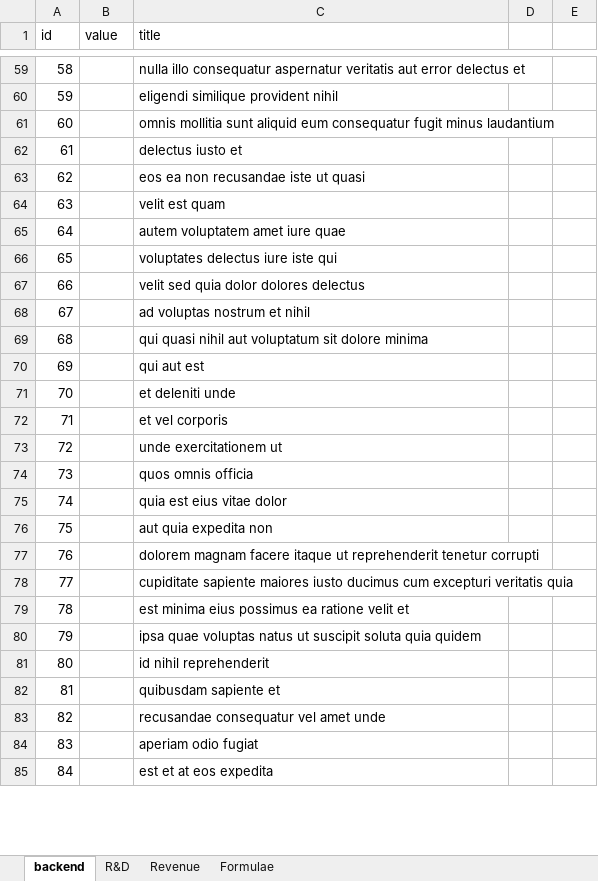
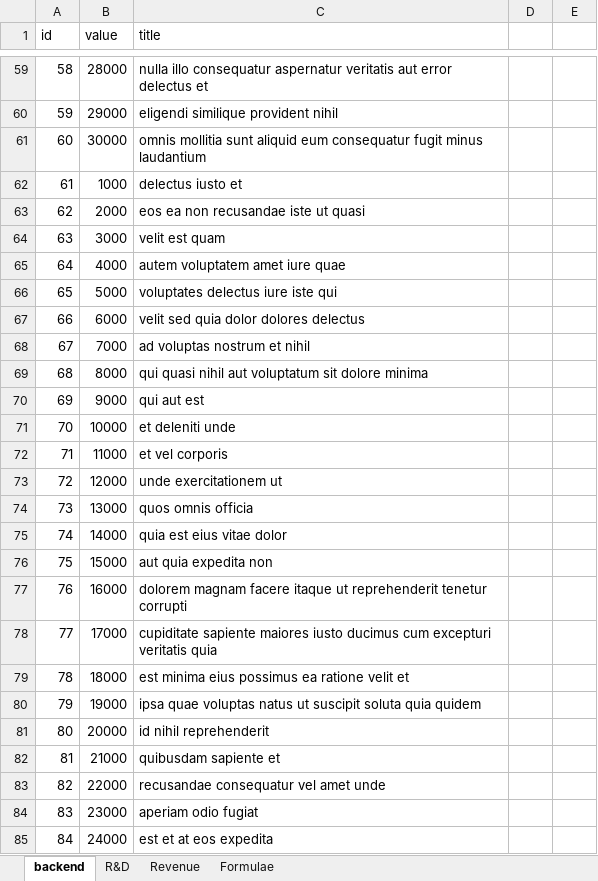
Before and after one commit to dev-shrikanth/xlAutomation, an Excel workbook: output.xlsx, sheet backend, drawn as a sheet; only a part is shown, gaps mark what is left out; values as stored, in another font and other column widths than the file's, no borders; the diff covers the shown part only; the diff names each change by its address in the sheet, - before the commit and + after, or states it on an @@ line.

```diff
--- a/output.xlsx (sheet backend)
+++ b/output.xlsx (sheet backend)
-B59 (value): (empty)
+B59 (value): 28000
-B60 (value): (empty)
+B60 (value): 29000
-B61 (value): (empty)
+B61 (value): 30000
-B62 (value): (empty)
+B62 (value): 1000
-B63 (value): (empty)
+B63 (value): 2000
-B64 (value): (empty)
+B64 (value): 3000
-B65 (value): (empty)
+B65 (value): 4000
-B66 (value): (empty)
+B66 (value): 5000
-B67 (value): (empty)
+B67 (value): 6000
-B68 (value): (empty)
+B68 (value): 7000
-B69 (value): (empty)
+B69 (value): 8000
-B70 (value): (empty)
+B70 (value): 9000
-B71 (value): (empty)
+B71 (value): 10000
-B72 (value): (empty)
+B72 (value): 11000
-B73 (value): (empty)
+B73 (value): 12000
-B74 (value): (empty)
+B74 (value): 13000
-B75 (value): (empty)
+B75 (value): 14000
-B76 (value): (empty)
+B76 (value): 15000
-B77 (value): (empty)
+B77 (value): 16000
-B78 (value): (empty)
+B78 (value): 17000
-B79 (value): (empty)
+B79 (value): 18000
-B80 (value): (empty)
+B80 (value): 19000
-B81 (value): (empty)
+B81 (value): 20000
-B82 (value): (empty)
+B82 (value): 21000
-B83 (value): (empty)
+B83 (value): 22000
-B84 (value): (empty)
+B84 (value): 23000
-B85 (value): (empty)
+B85 (value): 24000
```
Also changed, not shown: 43 edited cells elsewhere in this sheet, charts or pictures, output1.xlsx, 2 other files.
